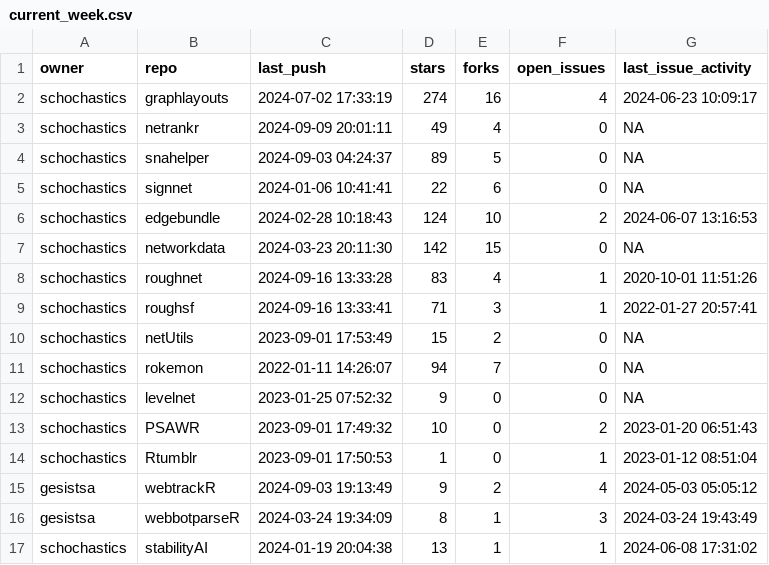
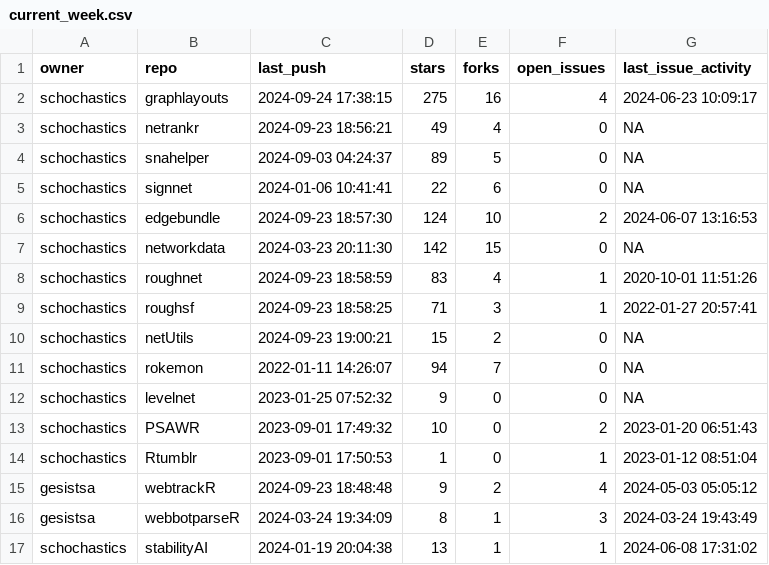
Before and after one commit to schochastics/gh-dashboard, a CSV file: current_week.csv, drawn as a sheet; only a part is shown; the diff covers the shown part only.

```diff
--- a/current_week.csv
+++ b/current_week.csv
@@ -1,11 +1,11 @@
 "owner","repo","last_push","stars","forks","open_issues","last_issue_activity"
-"schochastics","graphlayouts",2024-07-02 17:33:19,274,16,4,2024-06-23 10:09:17
-"schochastics","netrankr",2024-09-09 20:01:11,49,4,0,NA
+"schochastics","graphlayouts",2024-09-24 17:38:15,275,16,4,2024-06-23 10:09:17
+"schochastics","netrankr",2024-09-23 18:56:21,49,4,0,NA
 "schochastics","snahelper",2024-09-03 04:24:37,89,5,0,NA
 "schochastics","signnet",2024-01-06 10:41:41,22,6,0,NA
-"schochastics","edgebundle",2024-02-28 10:18:43,124,10,2,2024-06-07 13:16:53
+"schochastics","edgebundle",2024-09-23 18:57:30,124,10,2,2024-06-07 13:16:53
 "schochastics","networkdata",2024-03-23 20:11:30,142,15,0,NA
-"schochastics","roughnet",2024-09-16 13:33:28,83,4,1,2020-10-01 11:51:26
-"schochastics","roughsf",2024-09-16 13:33:41,71,3,1,2022-01-27 20:57:41
-"schochastics","netUtils",2023-09-01 17:53:49,15,2,0,NA
+"schochastics","roughnet",2024-09-23 18:58:59,83,4,1,2020-10-01 11:51:26
+"schochastics","roughsf",2024-09-23 18:58:25,71,3,1,2022-01-27 20:57:41
+"schochastics","netUtils",2024-09-23 19:00:21,15,2,0,NA
 "schochastics","rokemon",2022-01-11 14:26:07,94,7,0,NA
@@ -14,3 +14,3 @@
 "schochastics","Rtumblr",2023-09-01 17:50:53,1,0,1,2023-01-12 08:51:04
-"gesistsa","webtrackR",2024-09-03 19:13:49,9,2,4,2024-05-03 05:05:12
+"gesistsa","webtrackR",2024-09-23 18:48:48,9,2,4,2024-05-03 05:05:12
 "gesistsa","webbotparseR",2024-03-24 19:34:09,8,1,3,2024-03-24 19:43:49
```
Also changed, not shown: 5 edited cells elsewhere in this file, cran_status.csv, last_week.csv.
